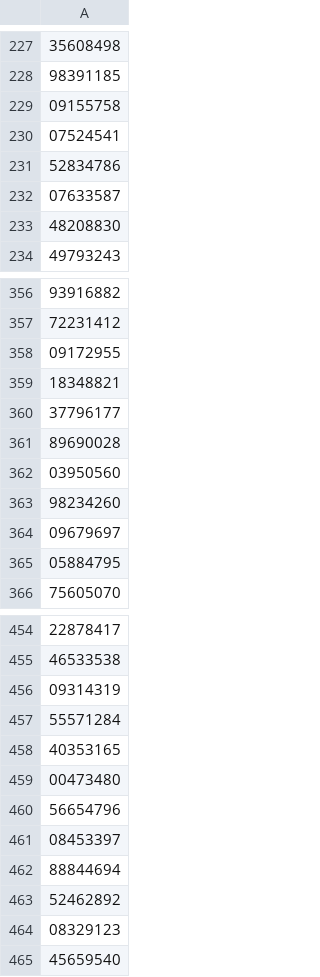
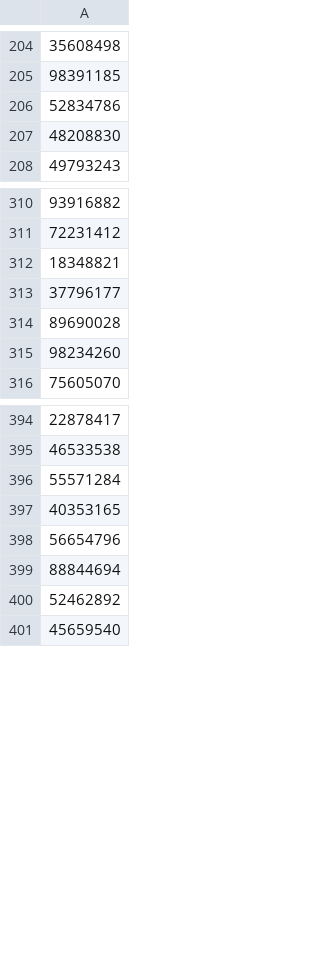
Before and after one commit to camilafernandeznoguchi/CS350HonorsProject, a CSV file: data/PersonaNatural_1000.csv, drawn as a sheet; only a part is shown, gaps mark what is left out; the diff covers the shown part only; the diff names each change by its address in the sheet, - before the commit and + after, or states it on an @@ line.

```diff
--- a/data/PersonaNatural_1000.csv
+++ b/data/PersonaNatural_1000.csv
-row 229: 09155758
-row 230: 07524541
-row 232: 07633587
-row 358: 09172955
-row 362: 03950560
-row 364: 09679697
-row 365: 05884795
-row 456: 09314319
-row 459: 00473480
-row 461: 08453397
-row 464: 08329123
```
Also changed, not shown: 58 removed rows elsewhere in this file, data/Representante_1000.csv, data/personaJuridica_1000.csv, 9 other files.
